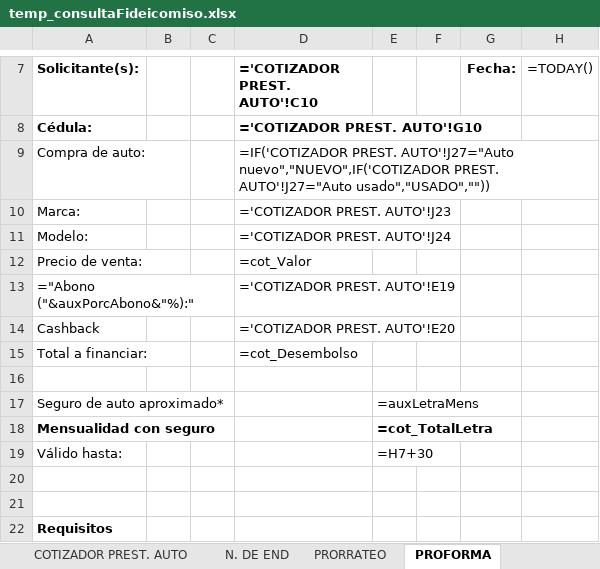
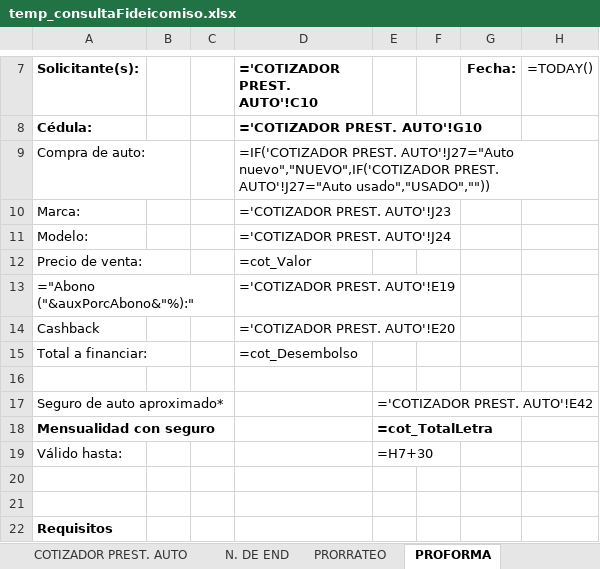
Before and after one commit to AndresRdrgz/PACIFICO, an Excel workbook: static/temp_consultaFideicomiso.xlsx, sheet PROFORMA, drawn as a sheet; only a part is shown, gaps mark what is left out; values as stored, in another font and other column widths than the file's, no borders; formulas without a stored value are shown as written; the diff names each change by its address in the sheet, - before the commit and + after, or states it on an @@ line.

```diff
--- a/static/temp_consultaFideicomiso.xlsx (sheet PROFORMA)
+++ b/static/temp_consultaFideicomiso.xlsx (sheet PROFORMA)
-E17: =auxLetraMens
+E17: ='COTIZADOR PREST. AUTO'!E42
```
Also changed, not shown: sheet COTIZADOR PREST. AUTO, 3 other files.
